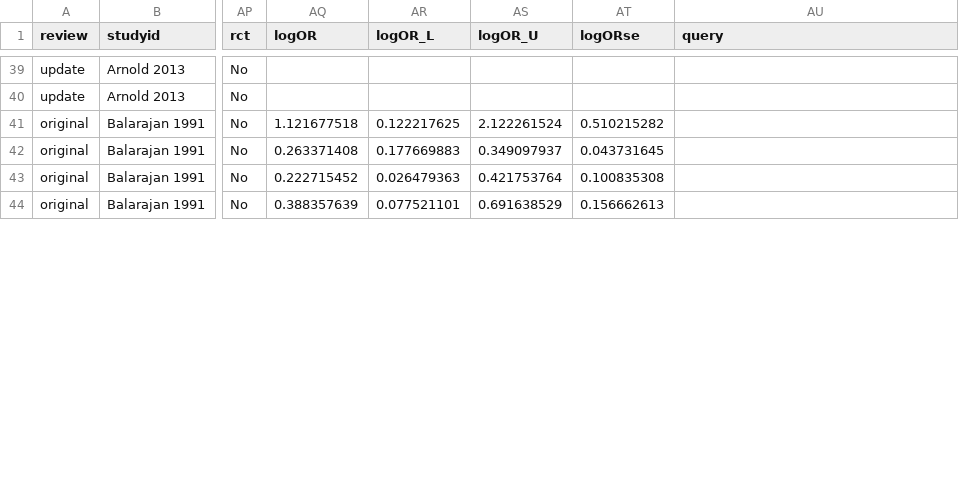
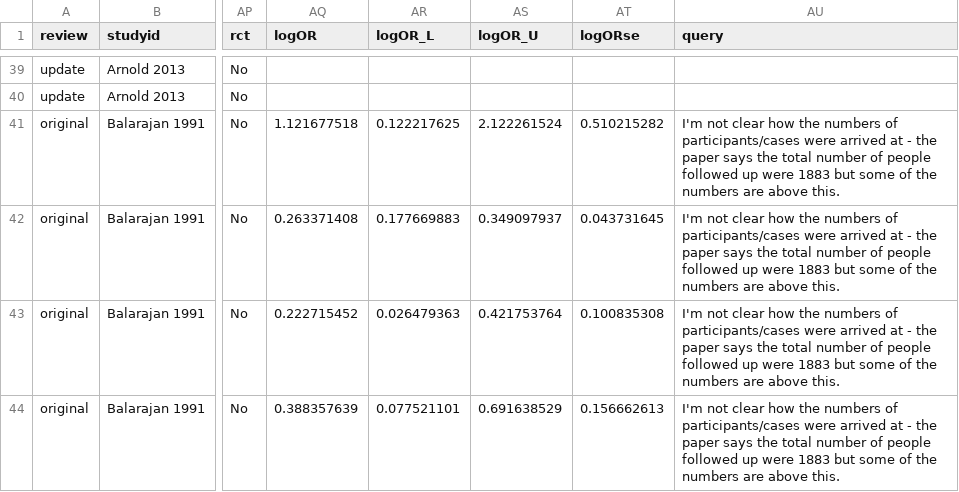
Before and after one commit to befriendabacterium/leonardetal2018SRMAupdate_review, a CSV file: data/metaanalysis_dataset_update.csv, drawn as a sheet; only a part is shown, gaps mark what is left out; the diff covers the shown part only; the diff names each change by its address in the sheet, - before the commit and + after, or states it on an @@ line.

Commit message:
Add query and leave for now (Balarajan 1991)

```diff
--- a/data/metaanalysis_dataset_update.csv
+++ b/data/metaanalysis_dataset_update.csv
-AU41:AU44 (query): (empty)
+AU41:AU44 (query): I'm not clear how the numbers of participants/cases were arrived at - the paper says the total number of people followed up were 1883 but some of the numbers are above this.
```
Also changed, not shown: 4 added rows, 4 removed rows and 2 edited cells elsewhere in this file.
